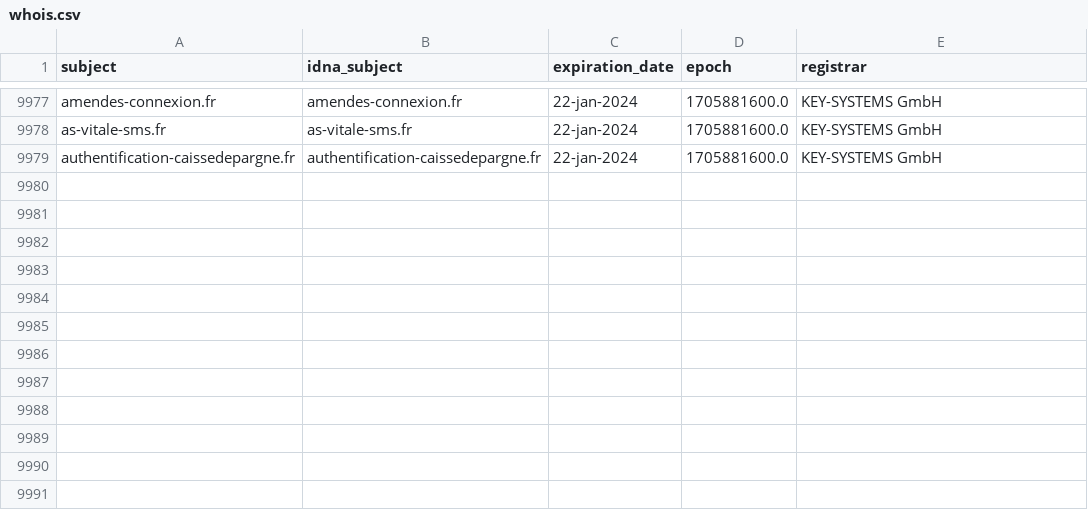
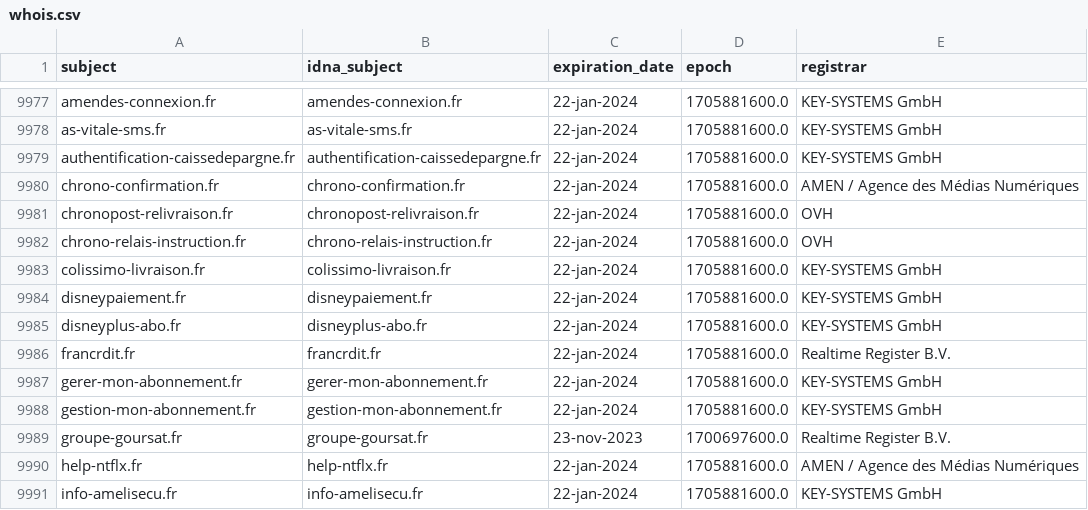
Before and after one commit to dead-hosts/Red-Flag-Domains_web_red.flag.domains, a CSV file: .pyfunceble/whois.csv, drawn as a sheet; only a part is shown, gaps mark what is left out; the diff names each change by its address in the sheet, - before the commit and + after, or states it on an @@ line.

```diff
--- a/.pyfunceble/whois.csv
+++ b/.pyfunceble/whois.csv
+row 9980: chrono-confirmation.fr | chrono-confirmation.fr | 22-jan-2024 | 1705881600.0 | AMEN / Agence des Médias Numériques
+row 9981: chronopost-relivraison.fr | chronopost-relivraison.fr | 22-jan-2024 | 1705881600.0 | OVH
+row 9982: chrono-relais-instruction.fr | chrono-relais-instruction.fr | 22-jan-2024 | 1705881600.0 | OVH
+row 9983: colissimo-livraison.fr | colissimo-livraison.fr | 22-jan-2024 | 1705881600.0 | KEY-SYSTEMS GmbH
+row 9984: disneypaiement.fr | disneypaiement.fr | 22-jan-2024 | 1705881600.0 | KEY-SYSTEMS GmbH
+row 9985: disneyplus-abo.fr | disneyplus-abo.fr | 22-jan-2024 | 1705881600.0 | KEY-SYSTEMS GmbH
+row 9986: francrdit.fr | francrdit.fr | 22-jan-2024 | 1705881600.0 | Realtime Register B.V.
+row 9987: gerer-mon-abonnement.fr | gerer-mon-abonnement.fr | 22-jan-2024 | 1705881600.0 | KEY-SYSTEMS GmbH
+row 9988: gestion-mon-abonnement.fr | gestion-mon-abonnement.fr | 22-jan-2024 | 1705881600.0 | KEY-SYSTEMS GmbH
+row 9989: groupe-goursat.fr | groupe-goursat.fr | 23-nov-2023 | 1700697600.0 | Realtime Register B.V.
+row 9990: help-ntflx.fr | help-ntflx.fr | 22-jan-2024 | 1705881600.0 | AMEN / Agence des Médias Numériques
+row 9991: info-amelisecu.fr | info-amelisecu.fr | 22-jan-2024 | 1705881600.0 | KEY-SYSTEMS GmbH
```
Also changed, not shown: 11 other files.
